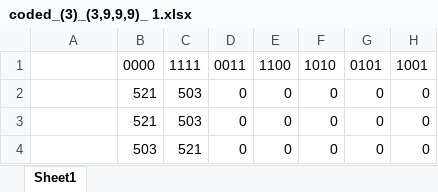
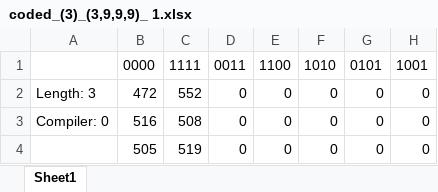
Before and after one commit to Octophi/quantum_rb, an Excel workbook: coded_(3)_(3,9,9,9)_ 1.xlsx, sheet Sheet1, drawn as a sheet; only a part is shown; values as stored, in another font and other column widths than the file's, no borders; the diff names each change by its address in the sheet, - before the commit and + after, or states it on an @@ line.

Commit message:
fixed excel output, fixed compiler order

```diff
--- a/coded_(3)_(3,9,9,9)_ 1.xlsx (sheet Sheet1)
+++ b/coded_(3)_(3,9,9,9)_ 1.xlsx (sheet Sheet1)
-A2: (empty)
+A2: Length: 3
-B2: 521
+B2: 472
-C2: 503
+C2: 552
-A3: (empty)
+A3: Compiler: 0
-B3: 521
+B3: 516
-C3: 503
+C3: 508
-B4: 503
+B4: 505
-C4: 521
+C4: 519
```
Also changed, not shown: 5 other files.
